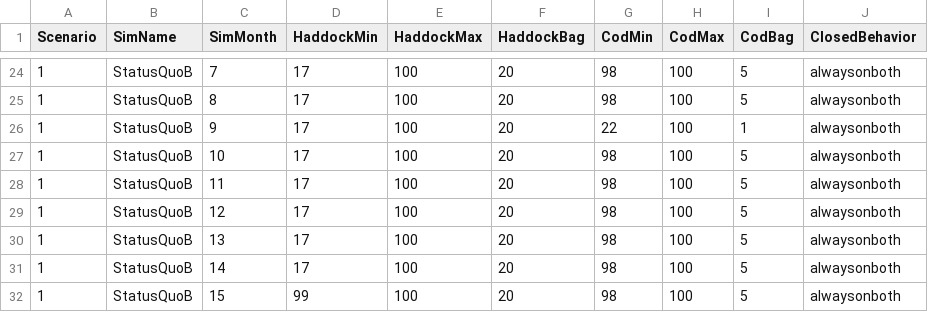
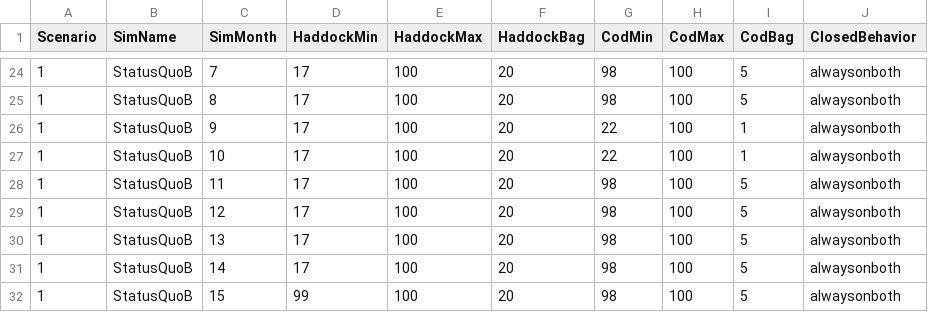
Before and after one commit to mle2718/Lee-BLAST, a CSV file: cod_haddock_fy2023/code/sim/regulations/2022_calibrate.csv, drawn as a sheet; only a part is shown, gaps mark what is left out.

Commit message:
weighted average of october open and closed.

```diff
--- a/cod_haddock_fy2023/code/sim/regulations/2022_calibrate.csv
+++ b/cod_haddock_fy2023/code/sim/regulations/2022_calibrate.csv
@@ -26,3 +26,3 @@ Scenario,SimName,SimMonth,HaddockMin,HaddockMax,HaddockBag,CodMin,CodMax,CodBag,
 1,StatusQuoB,9,17,100,20,22,100,1,alwaysonboth
-1,StatusQuoB,10,17,100,20,98,100,5,alwaysonboth
+1,StatusQuoB,10,17,100,20,22,100,1,alwaysonboth
 1,StatusQuoB,11,17,100,20,98,100,5,alwaysonboth
```
Also changed, not shown: 1 other file.
